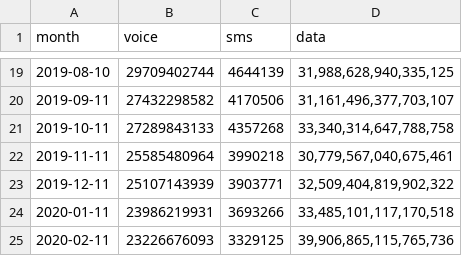
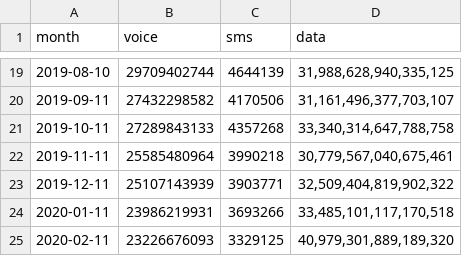
Before and after one commit to continuousGT/2100, a CSV file: dist/awn_usage2018.csv, drawn as a sheet; only a part is shown, gaps mark what is left out.

Commit message:
2.7 Change input file again Usage FEB2020 use same as NOV2019 edit filter null and ""

```diff
--- a/dist/awn_usage2018.csv
+++ b/dist/awn_usage2018.csv
@@ -24,2 +24,2 @@ month,voice,sms,data
 2020-01-11,23986219931,3693266,"33,485,101,117,170,518"
-2020-02-11,23226676093,3329125,"39,906,865,115,765,736"
+2020-02-11,23226676093,3329125,"40,979,301,889,189,320"
```
Also changed, not shown: 1 other file.
